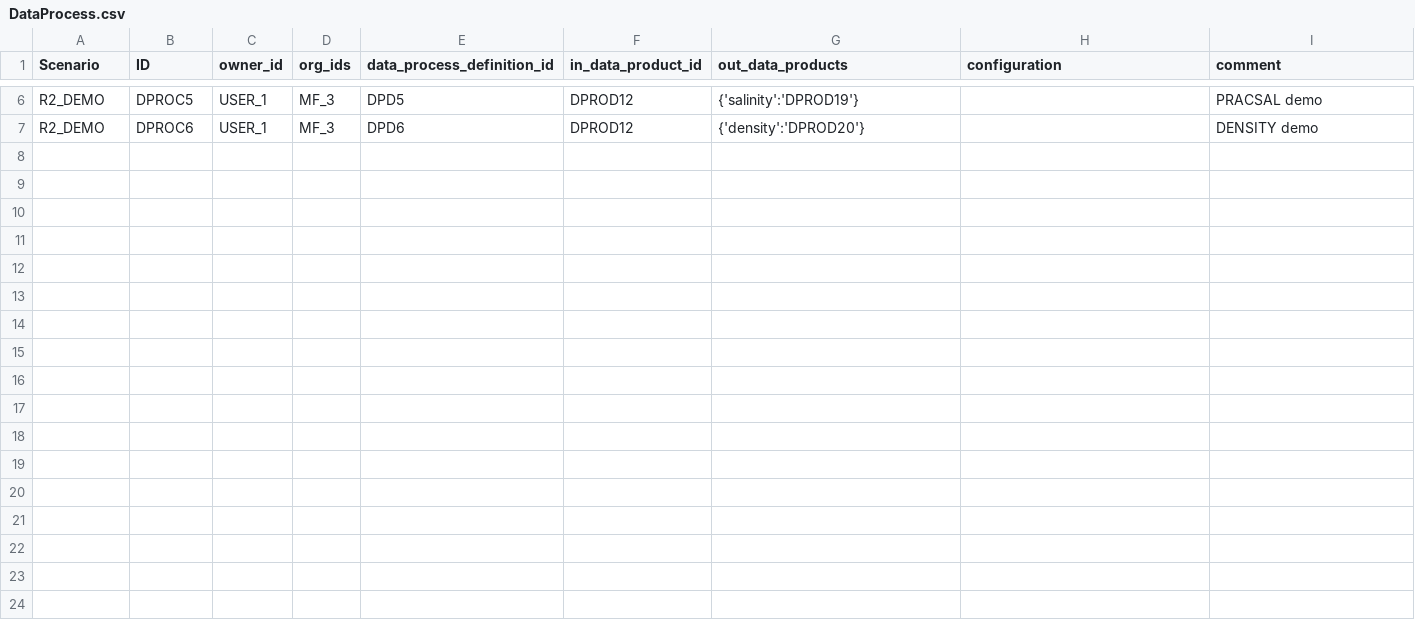
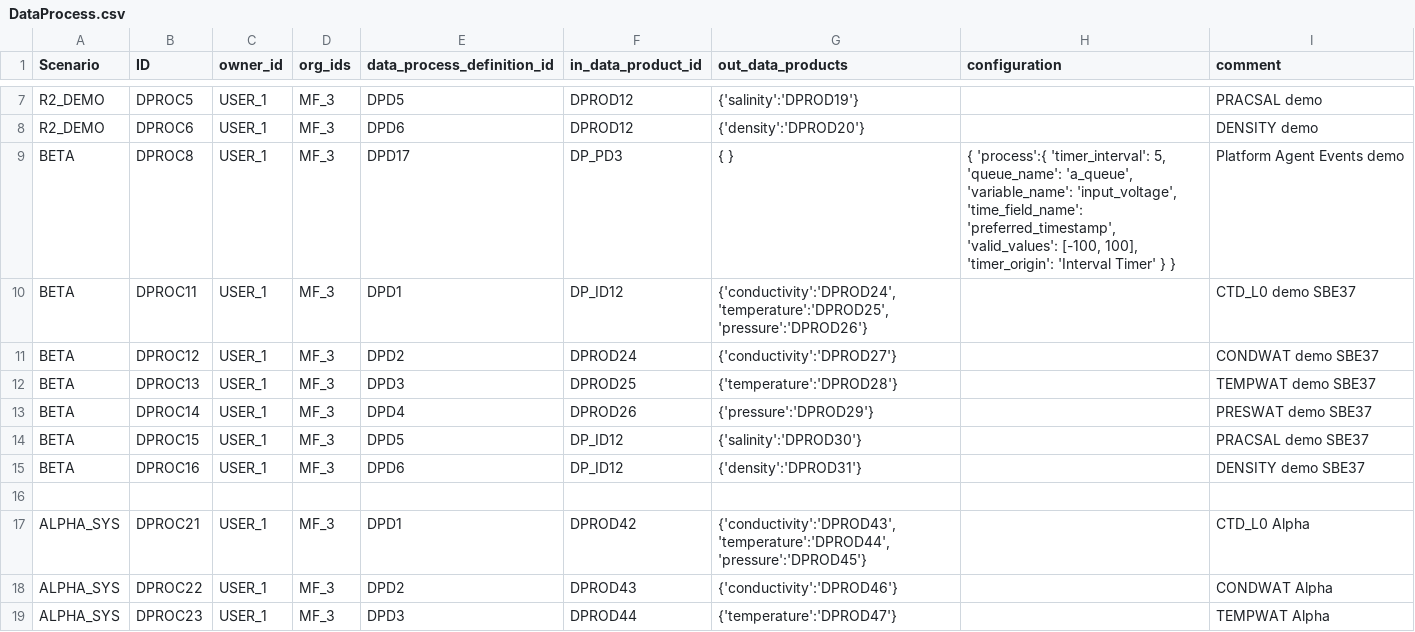
Before and after one commit to ooici/ion-definitions, a CSV file: res/preload/r2_ioc/DataProcess.csv, drawn as a sheet; only a part is shown, gaps mark what is left out; the diff covers the shown part only; the diff names each change by its address in the sheet, - before the commit and + after, or states it on an @@ line.

```diff
--- a/res/preload/r2_ioc/DataProcess.csv
+++ b/res/preload/r2_ioc/DataProcess.csv
+row 9: BETA | DPROC8 | USER_1 | MF_3 | DPD17 | DP_PD3 | { } | { 'process':{ 'timer_interval': 5, 'queue_name': 'a_queue', 'variable_name': 'input_voltage', 'time_field_name': 'preferred_timestamp', 'valid_values': [-100, 100], 'timer_origin': 'Interval Timer' } } | Platform Agent Events demo
+row 10: BETA | DPROC11 | USER_1 | MF_3 | DPD1 | DP_ID12 | {'conductivity':'DPROD24','temperature':'DPROD25','pressure':'DPROD26'} |  | CTD_L0 demo SBE37
+row 11: BETA | DPROC12 | USER_1 | MF_3 | DPD2 | DPROD24 | {'conductivity':'DPROD27'} |  | CONDWAT demo SBE37
+row 12: BETA | DPROC13 | USER_1 | MF_3 | DPD3 | DPROD25 | {'temperature':'DPROD28'} |  | TEMPWAT demo SBE37
+row 13: BETA | DPROC14 | USER_1 | MF_3 | DPD4 | DPROD26 | {'pressure':'DPROD29'} |  | PRESWAT demo SBE37
+row 14: BETA | DPROC15 | USER_1 | MF_3 | DPD5 | DP_ID12 | {'salinity':'DPROD30'} |  | PRACSAL demo SBE37
+row 15: BETA | DPROC16 | USER_1 | MF_3 | DPD6 | DP_ID12 | {'density':'DPROD31'} |  | DENSITY demo SBE37
+row 16: (empty)
+row 17: ALPHA_SYS | DPROC21 | USER_1 | MF_3 | DPD1 | DPROD42 | {'conductivity':'DPROD43','temperature':'DPROD44','pressure':'DPROD45'} |  | CTD_L0 Alpha
+row 18: ALPHA_SYS | DPROC22 | USER_1 | MF_3 | DPD2 | DPROD43 | {'conductivity':'DPROD46'} |  | CONDWAT Alpha
+row 19: ALPHA_SYS | DPROC23 | USER_1 | MF_3 | DPD3 | DPROD44 | {'temperature':'DPROD47'} |  | TEMPWAT Alpha
```
Also changed, not shown: 11 added rows elsewhere in this file, res/preload/r2_ioc/Attachment.csv, res/preload/r2_ioc/InstrumentAgent.csv, 26 other files.
